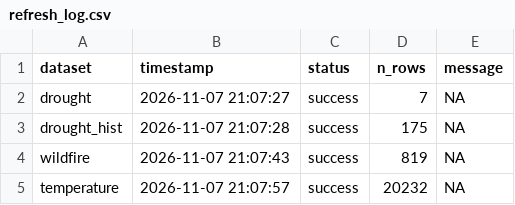
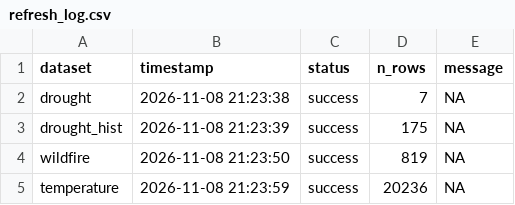
Before and after one commit to TOTA-git/TOTA-Climate-Action-Dashboard, a CSV file: data/cache/refresh_log.csv, drawn as a sheet.

```diff
--- a/data/cache/refresh_log.csv
+++ b/data/cache/refresh_log.csv
@@ -1,5 +1,5 @@
 dataset,timestamp,status,n_rows,message
-drought,2026-11-07 21:07:27,success,7,NA
-drought_hist,2026-11-07 21:07:28,success,175,NA
-wildfire,2026-11-07 21:07:43,success,819,NA
-temperature,2026-11-07 21:07:57,success,20232,NA
+drought,2026-11-08 21:23:38,success,7,NA
+drought_hist,2026-11-08 21:23:39,success,175,NA
+wildfire,2026-11-08 21:23:50,success,819,NA
+temperature,2026-11-08 21:23:59,success,20236,NA
```
Also changed, not shown: 1 other file.
